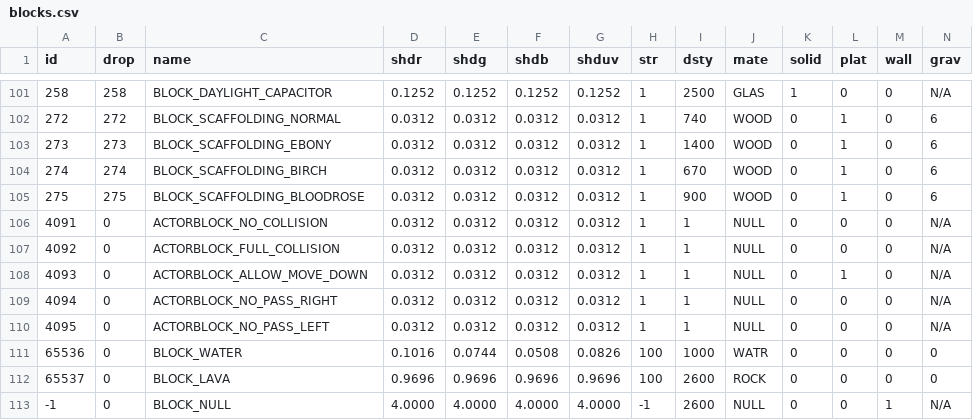
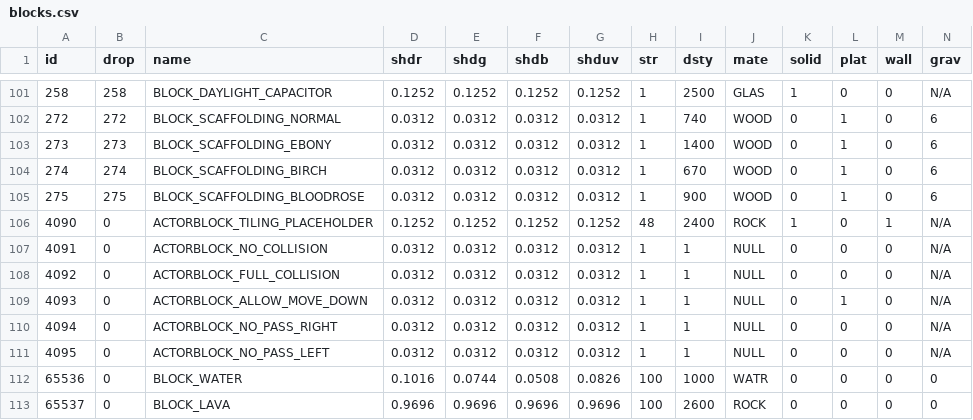
Before and after one commit to curioustorvald/Terrarum, a CSV file: assets/mods/basegame/blocks/blocks.csv, drawn as a sheet; only a part is shown, gaps mark what is left out; the shorter side is filled out with more unchanged rows; rows hold the shown columns only; the diff names each change by its address in the sheet, - before the commit and + after, or states it on an @@ line.

Commit message:
tiling placeholder actorblock (for future use)

```diff
--- a/assets/mods/basegame/blocks/blocks.csv
+++ b/assets/mods/basegame/blocks/blocks.csv
+row 106: 4090 | 0 | ACTORBLOCK_TILING_PLACEHOLDER | 0.1252 | 0.1252 | 0.1252 | 0.1252 | 48 | 2400 | ROCK | 1 | 0 | 1 | N/A
```
Also changed, not shown: 4 other files.
